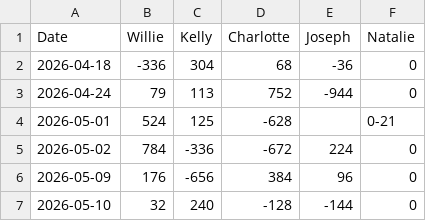
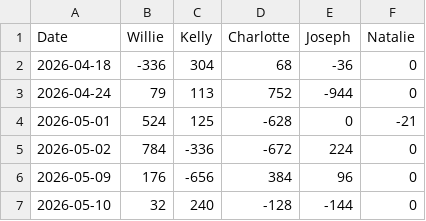
Before and after one commit to yimkaic-mfcgd/yimkaic-mfcgd.github.io, a CSV file: data/score.csv, drawn as a sheet.

Commit message:
Fix missing value in score.csv for 2026-05-01

```diff
--- a/data/score.csv
+++ b/data/score.csv
@@ -3,3 +3,3 @@ Date,Willie,Kelly,Charlotte,Joseph,Natalie
 2026-04-24,79,113,752,-944,0
-2026-05-01,524,125,-628,,0-21
+2026-05-01,524,125,-628,0,-21
 2026-05-02,784,-336,-672,224,0
```
